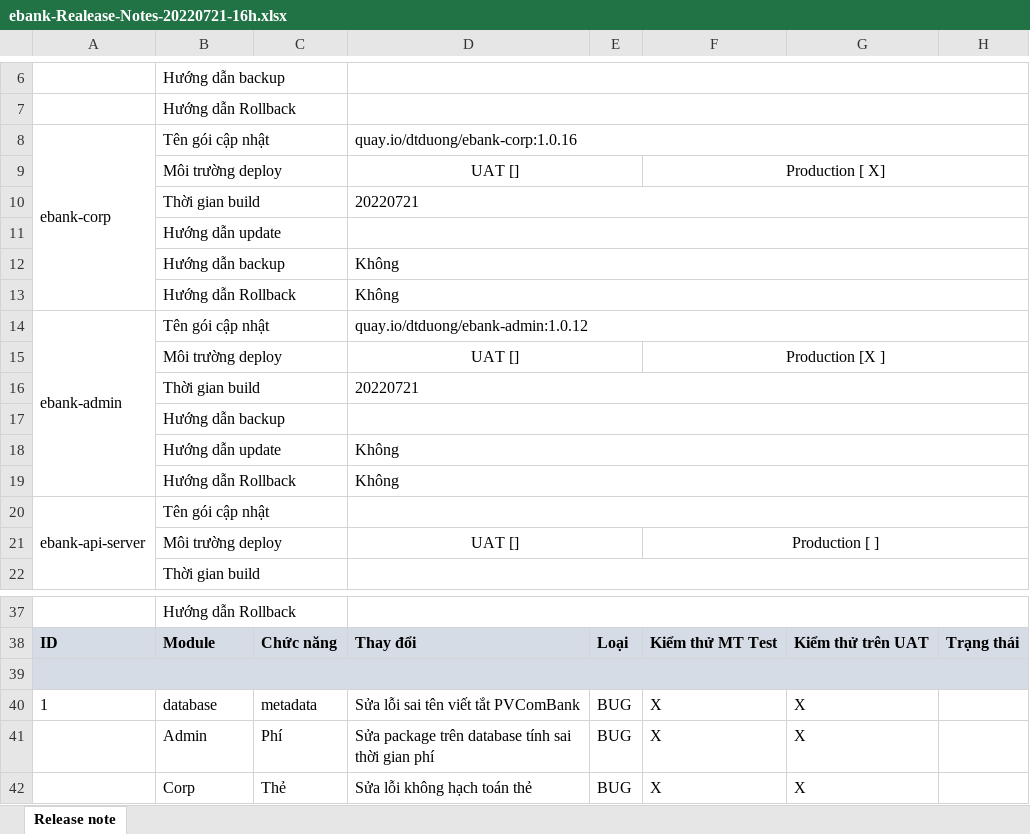
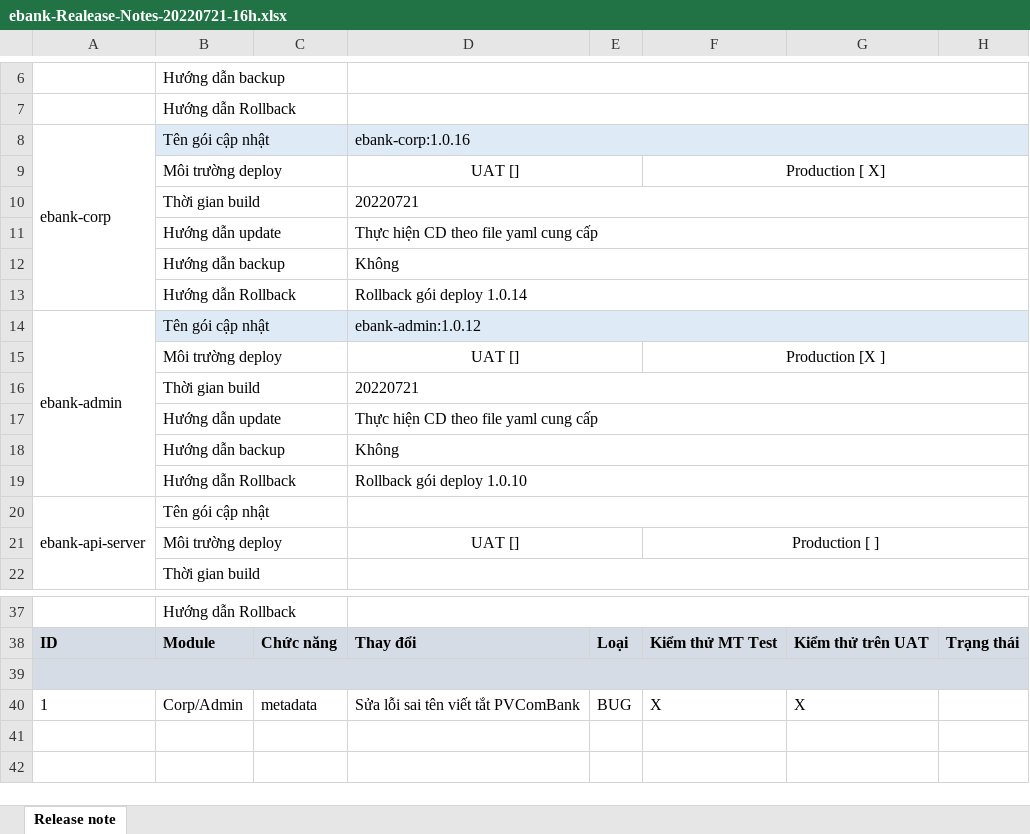
Before and after one commit to dtduong/pvcb-ebank, an Excel workbook: revision/ebank-Realease-Notes-20220721-16h.xlsx, sheet Release note, drawn as a sheet; only a part is shown, gaps mark what is left out; values as stored, in another font and other column widths than the file's, no borders; removed rows and columns are numbered as before the commit, all else as after; the diff names each change by its address in the sheet, - before the commit and + after, or states it on an @@ line.

Commit message:
update rervison

```diff
--- a/revision/ebank-Realease-Notes-20220721-16h.xlsx (sheet Release note)
+++ b/revision/ebank-Realease-Notes-20220721-16h.xlsx (sheet Release note)
-B8:H8 fill: none
+B8:H8 fill: #DEEBF7
-D8: quay.io/dtduong/ebank-corp:1.0.16
+D8: ebank-corp:1.0.16
-D11: (empty)
+D11: Thực hiện CD theo file yaml cung cấp
-D13: Không
+D13: Rollback gói deploy 1.0.14
-B14:H14 fill: none
+B14:H14 fill: #DEEBF7
-D14: quay.io/dtduong/ebank-admin:1.0.12
+D14: ebank-admin:1.0.12
-row 17:  | Hướng dẫn backup
-D17: Không
+D17: Thực hiện CD theo file yaml cung cấp
-B18: Hướng dẫn Rollback
+B18: Hướng dẫn backup
+row 19:  | Hướng dẫn Rollback |  | Rollback gói deploy 1.0.10
-B40: database
+B40: Corp/Admin
-row 41:  | Admin | Phí | Sửa package trên database tính sai thời gian phí | BUG | X | X
-row 42:  | Corp | Thẻ | Sửa lỗi không hạch toán thẻ | BUG | X | X
```
